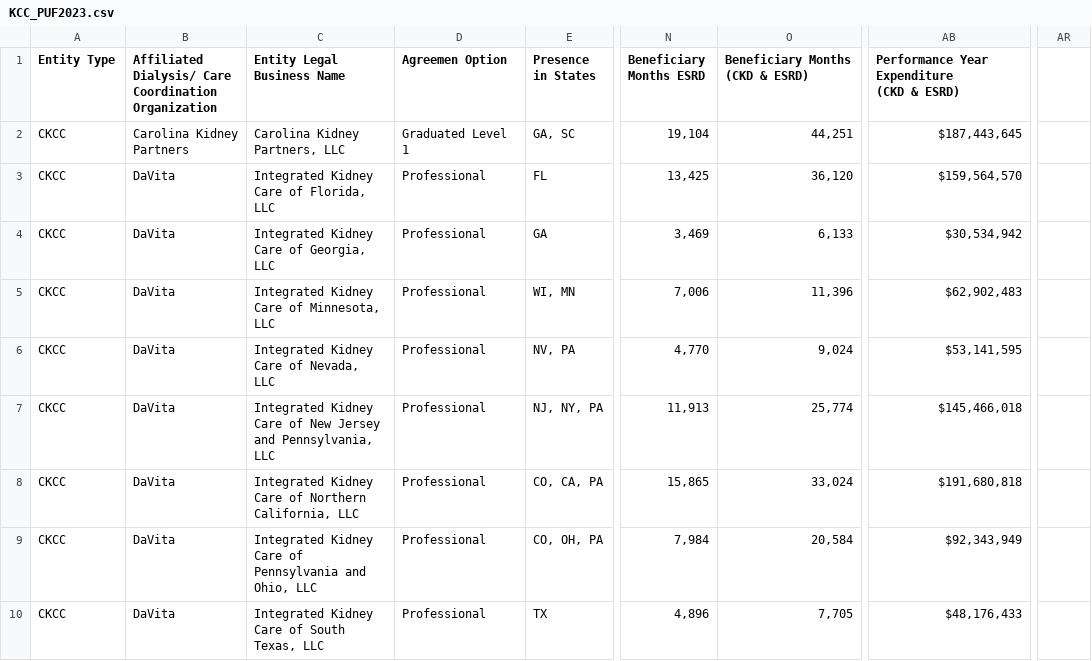
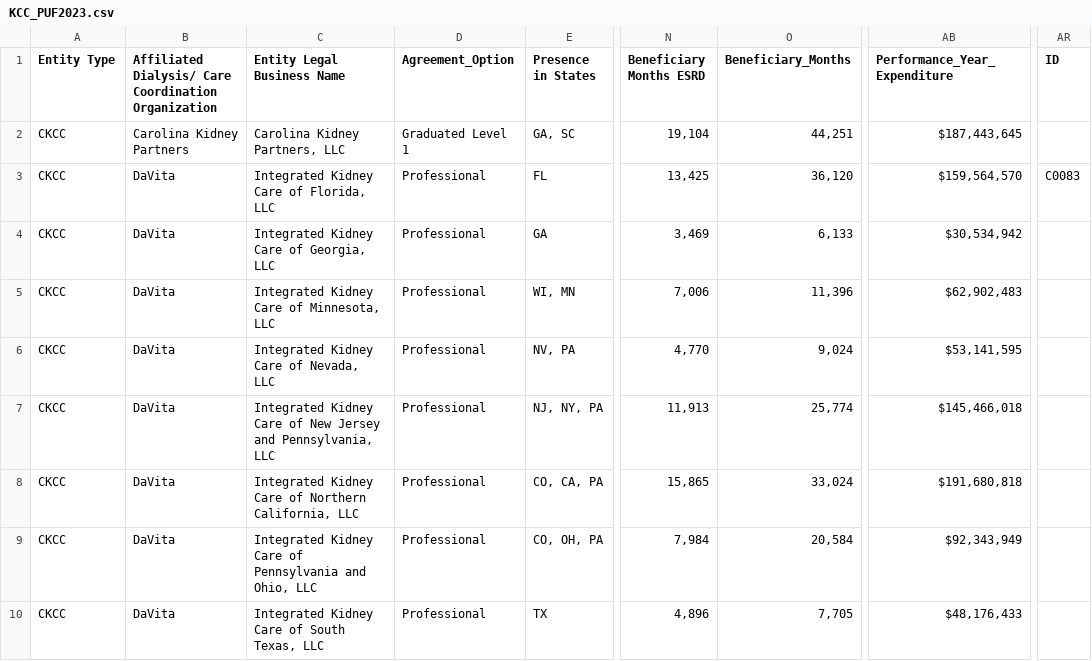
Before and after one commit to DG47/bond, a CSV file: public/data/KCC_PUF2023.csv, drawn as a sheet; only a part is shown, gaps mark what is left out; ↵ is a line break in a cell; the diff names each change by its address in the sheet, - before the commit and + after, or states it on an @@ line.

```diff
--- a/public/data/KCC_PUF2023.csv
+++ b/public/data/KCC_PUF2023.csv
-D1: Agreemen Option
+D1: Agreement_Option
-O1: Beneficiary Months (CKD & ESRD)
+O1: Beneficiary_Months
-AB1: Performance Year Expenditure ↵ (CKD & ESRD)
+AB1: Performance_Year_Expenditure
-AR1: (empty)
+AR1: ID
-AR3 (ID): (empty)
+AR3 (ID): C0083
```
Also changed, not shown: public/data/ACO_subsidiary list.csv, public/data/StoplossSumarry.csv, 3 other files.
